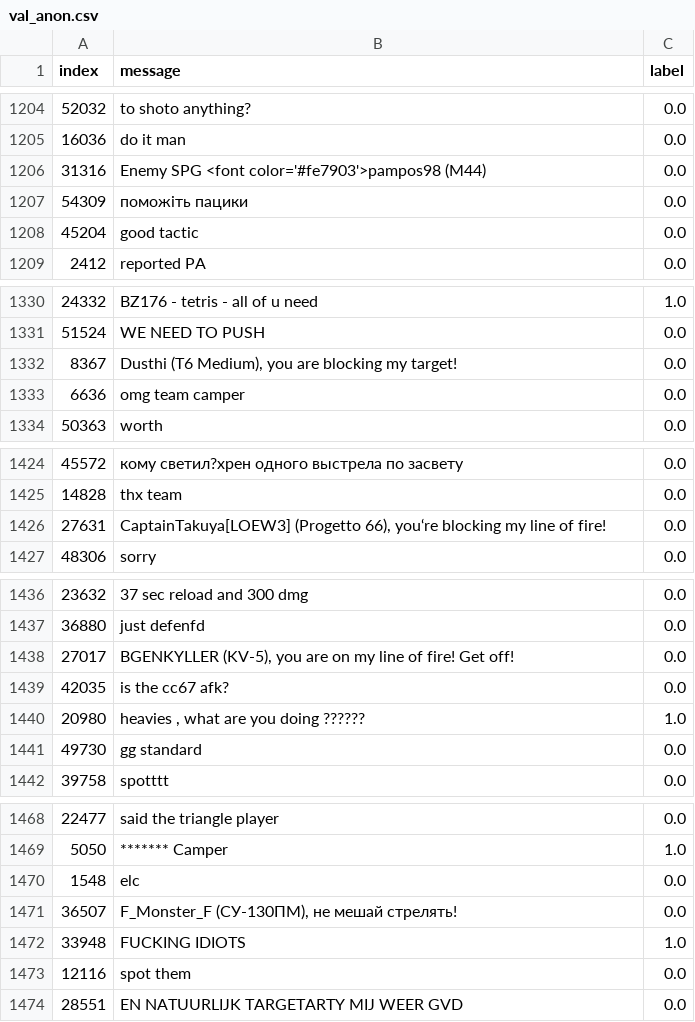
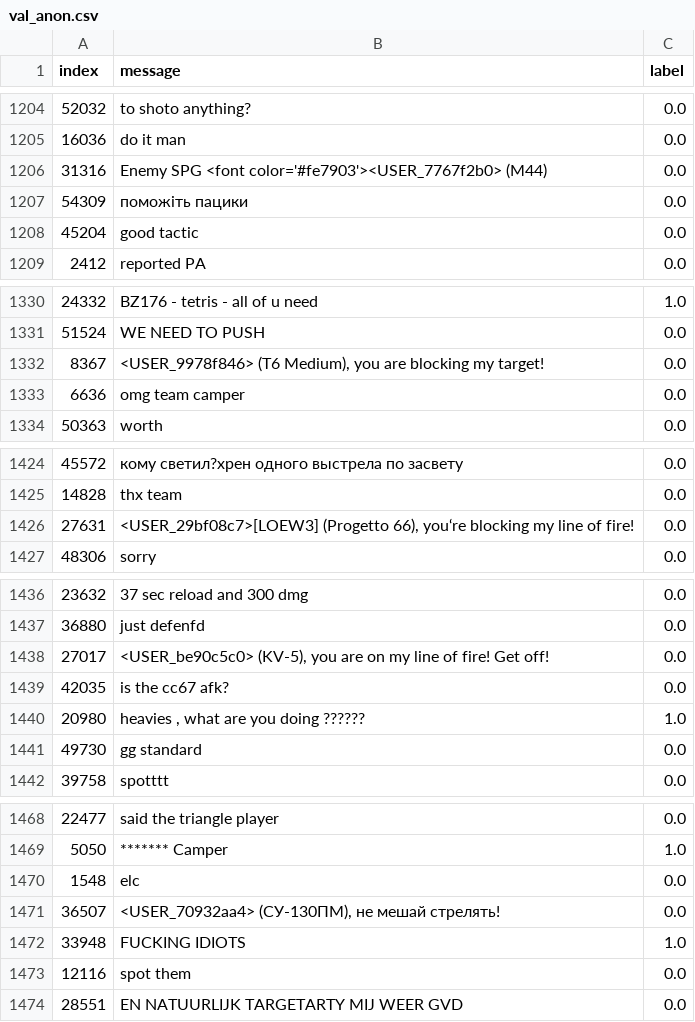
Before and after one commit to RemiAln/IA_Cybersecu, a CSV file: data_eval/val_anon.csv, drawn as a sheet; only a part is shown, gaps mark what is left out; the diff covers the shown part only.

```diff
--- a/data_eval/val_anon.csv
+++ b/data_eval/val_anon.csv
@@ -1205,3 +1205,3 @@ index,message,label
 16036,do it man,0.0
-31316,Enemy SPG <font color='#fe7903'>pampos98 (M44),0.0
+31316,Enemy SPG <font color='#fe7903'><USER_7767f2b0> (M44),0.0
 54309,поможіть пацики,0.0
@@ -1331,3 +1331,3 @@ index,message,label
 51524,WE NEED TO PUSH,0.0
-8367,"Dusthi (T6 Medium), you are blocking my target!",0.0
+8367,"<USER_9978f846> (T6 Medium), you are blocking my target!",0.0
 6636,omg team camper,0.0
@@ -1425,3 +1425,3 @@ index,message,label
 14828,thx team,0.0
-27631,"CaptainTakuya[LOEW3] (Progetto 66), you‘re blocking my line of fire!",0.0
+27631,"<USER_29bf08c7>[LOEW3] (Progetto 66), you‘re blocking my line of fire!",0.0
 48306,sorry,0.0
@@ -1437,3 +1437,3 @@ index,message,label
 36880,just defenfd,0.0
-27017,"BGENKYLLER (KV-5), you are on my line of fire! Get off!",0.0
+27017,"<USER_be90c5c0> (KV-5), you are on my line of fire! Get off!",0.0
 42035,is the cc67 afk?,0.0
@@ -1470,3 +1470,3 @@ index,message,label
 1548,elc,0.0
-36507,"F_Monster_F (СУ-130ПМ), не мешай стрелять!",0.0
+36507,"<USER_70932aa4> (СУ-130ПМ), не мешай стрелять!",0.0
 33948,FUCKING IDIOTS,1.0
```
Also changed, not shown: 42 edited cells elsewhere in this file, 6 other files.
